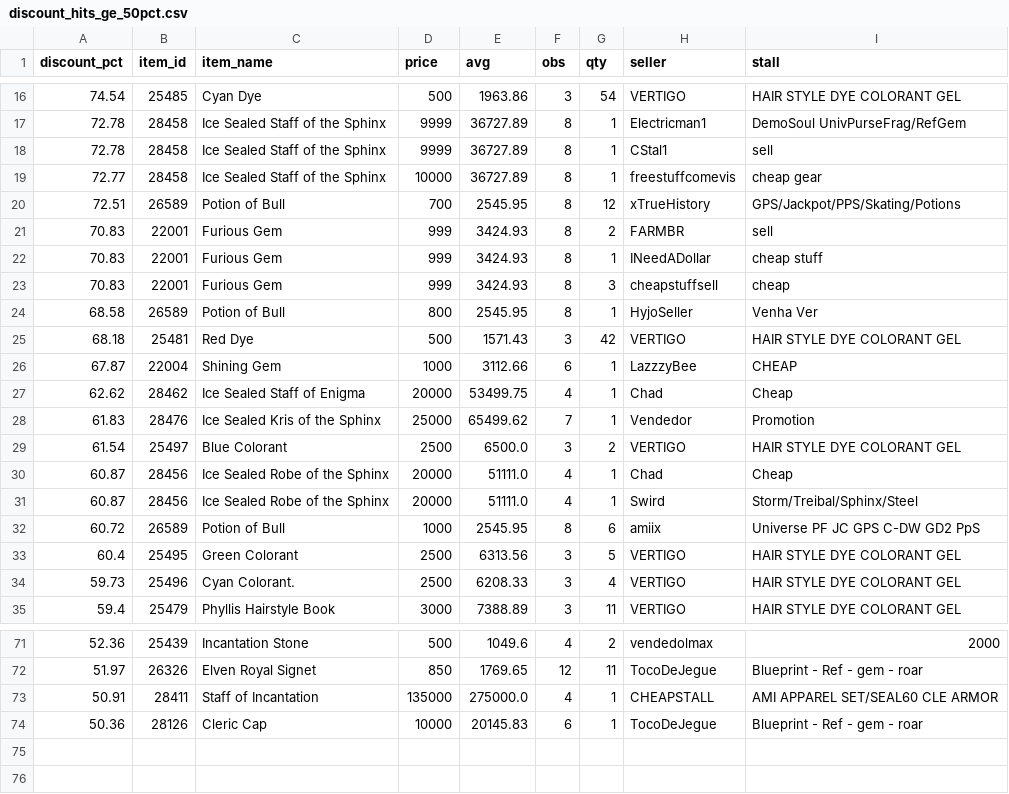
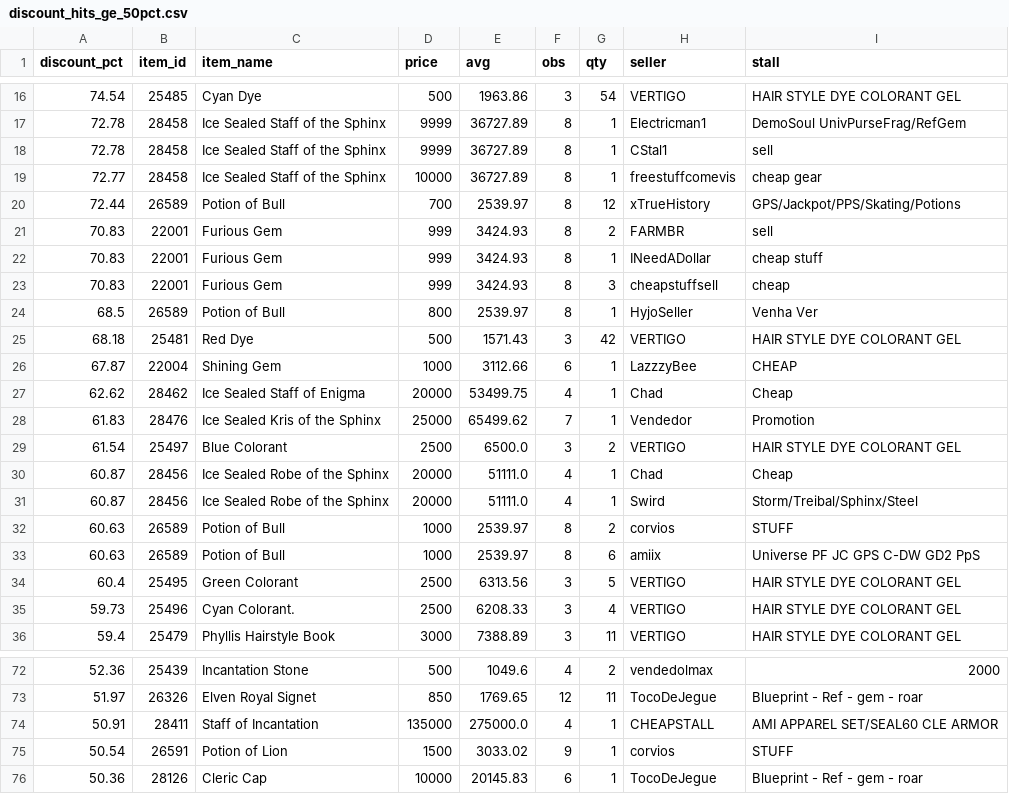
Before and after one commit to Bunencio/moon-discounts, a CSV file: docs/discount_hits_ge_50pct.csv, drawn as a sheet; only a part is shown, gaps mark what is left out.

```diff
--- a/docs/discount_hits_ge_50pct.csv
+++ b/docs/discount_hits_ge_50pct.csv
@@ -19,3 +19,3 @@ discount_pct,item_id,item_name,price,avg,obs,qty,seller,stall
 72.77,28458,Ice Sealed Staff of the Sphinx,10000,36727.89,8,1,freestuffcomevis,cheap gear
-72.51,26589,Potion of Bull,700,2545.95,8,12,xTrueHistory,GPS/Jackpot/PPS/Skating/Potions
+72.44,26589,Potion of Bull,700,2539.97,8,12,xTrueHistory,GPS/Jackpot/PPS/Skating/Potions
 70.83,22001,Furious Gem,999,3424.93,8,2,FARMBR,sell
@@ -23,3 +23,3 @@ discount_pct,item_id,item_name,price,avg,obs,qty,seller,stall
 70.83,22001,Furious Gem,999,3424.93,8,3,cheapstuffsell,cheap
-68.58,26589,Potion of Bull,800,2545.95,8,1,HyjoSeller,Venha Ver
+68.5,26589,Potion of Bull,800,2539.97,8,1,HyjoSeller,Venha Ver
 68.18,25481,Red Dye,500,1571.43,3,42,VERTIGO,HAIR  STYLE DYE COLORANT GEL
@@ -31,3 +31,4 @@ discount_pct,item_id,item_name,price,avg,obs,qty,seller,stall
 60.87,28456,Ice Sealed Robe of the Sphinx,20000,51111.0,4,1,Swird,Storm/Treibal/Sphinx/Steel
-60.72,26589,Potion of Bull,1000,2545.95,8,6,amiix,Universe PF JC GPS C-DW GD2 PpS
+60.63,26589,Potion of Bull,1000,2539.97,8,2,corvios,STUFF
+60.63,26589,Potion of Bull,1000,2539.97,8,6,amiix,Universe PF JC GPS C-DW GD2 PpS
 60.4,25495,Green Colorant,2500,6313.56,3,5,VERTIGO,HAIR  STYLE DYE COLORANT GEL
@@ -73,2 +74,3 @@ discount_pct,item_id,item_name,price,avg,obs,qty,seller,stall
 50.91,28411,Staff of Incantation,135000,275000.0,4,1,CHEAPSTALL,AMI APPAREL SET/SEAL60 CLE ARMOR
+50.54,26591,Potion of Lion,1500,3033.02,9,1,corvios,STUFF
 50.36,28126,Cleric Cap,10000,20145.83,6,1,TocoDeJegue,Blueprint - Ref - gem - roar
```
Also changed, not shown: docs/profit_hits_ge_20000.csv.
